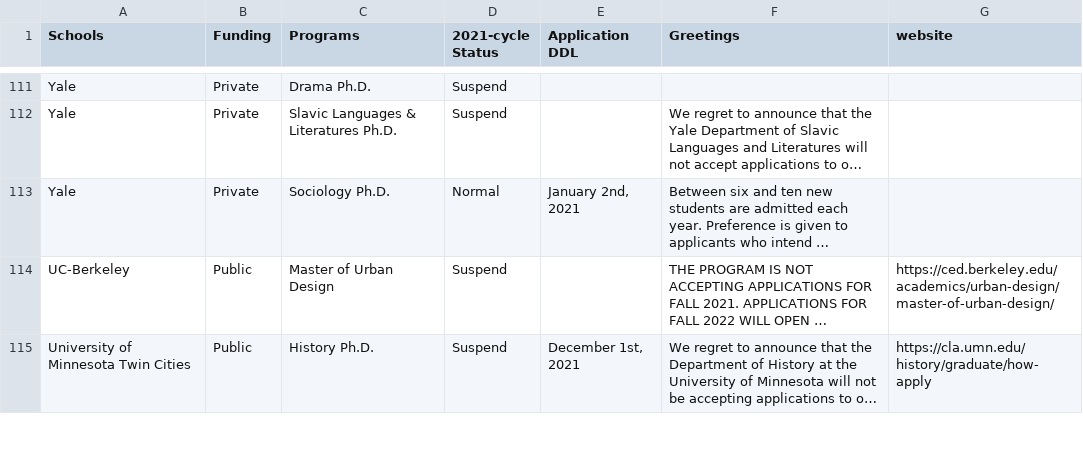
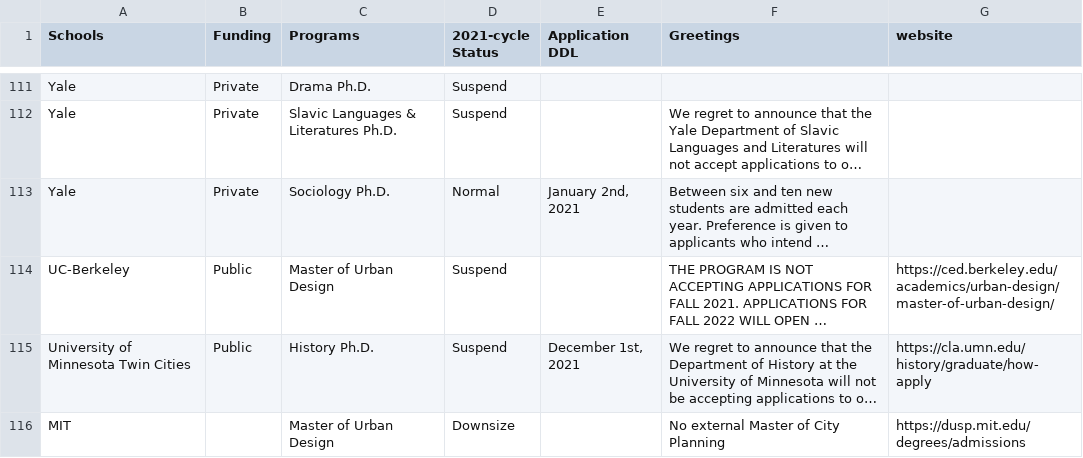
Before and after one commit to ShanJiang21/pending_phd_program, a CSV file: Pending_PhD_program/grad_program_pause_2021 - Sheet1.csv, drawn as a sheet; only a part is shown, gaps mark what is left out; long unchanged cells end in …; the diff covers the shown part only; the diff names each change by its address in the sheet, - before the commit and + after, or states it on an @@ line.

```diff
--- a/Pending_PhD_program/grad_program_pause_2021 - Sheet1.csv
+++ b/Pending_PhD_program/grad_program_pause_2021 - Sheet1.csv
+row 116: MIT |  | Master of Urban Design | Downsize |  | No external Master of City Planning | https://dusp.mit.edu/degrees/admissions
```
Also changed, not shown: 1 added row and 1 edited cell elsewhere in this file, 2 other files.
